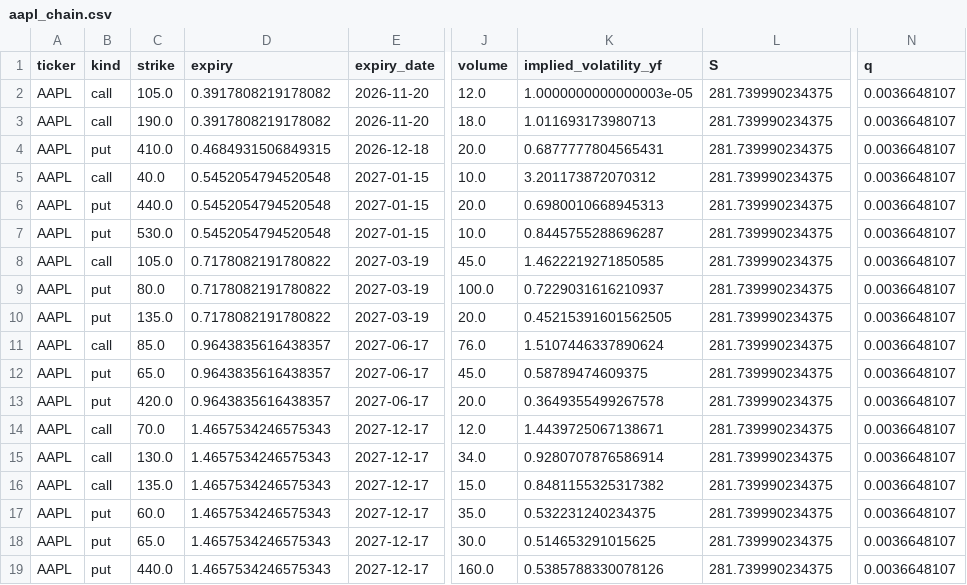
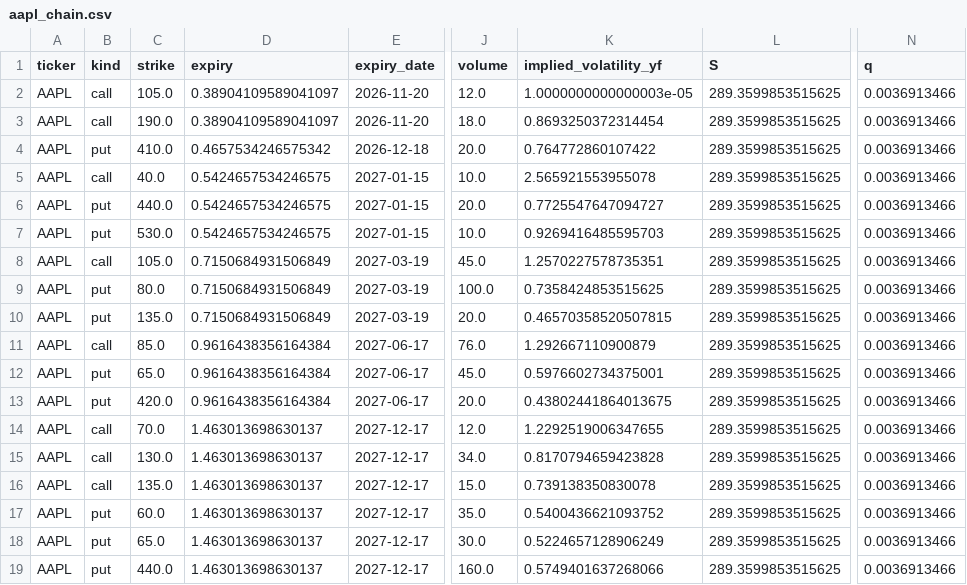
Before and after one commit to jaamesm/options-pricer, a CSV file: data/aapl_chain.csv, drawn as a sheet; only a part is shown, gaps mark what is left out; the diff names each change by its address in the sheet, - before the commit and + after, or states it on an @@ line.

```diff
--- a/data/aapl_chain.csv
+++ b/data/aapl_chain.csv
-D2:D3 (expiry): 0.3917808219178082
+D2:D3 (expiry): 0.38904109589041097
-L2:L19 (S): 281.739990234375
+L2:L19 (S): 289.3599853515625
-N2:N19 (q): 0.0036648107
+N2:N19 (q): 0.0036913466
-K3 (implied_volatility_yf): 1.011693173980713
+K3 (implied_volatility_yf): 0.8693250372314454
-D4 (expiry): 0.4684931506849315
+D4 (expiry): 0.4657534246575342
-K4 (implied_volatility_yf): 0.6877777804565431
+K4 (implied_volatility_yf): 0.764772860107422
-D5:D7 (expiry): 0.5452054794520548
+D5:D7 (expiry): 0.5424657534246575
-K5 (implied_volatility_yf): 3.201173872070312
+K5 (implied_volatility_yf): 2.565921553955078
-K6 (implied_volatility_yf): 0.6980010668945313
+K6 (implied_volatility_yf): 0.7725547647094727
-K7 (implied_volatility_yf): 0.8445755288696287
+K7 (implied_volatility_yf): 0.9269416485595703
-D8:D10 (expiry): 0.7178082191780822
+D8:D10 (expiry): 0.7150684931506849
-K8 (implied_volatility_yf): 1.4622219271850585
+K8 (implied_volatility_yf): 1.2570227578735351
-K9 (implied_volatility_yf): 0.7229031616210937
+K9 (implied_volatility_yf): 0.7358424853515625
-K10 (implied_volatility_yf): 0.45215391601562505
+K10 (implied_volatility_yf): 0.46570358520507815
-D11:D13 (expiry): 0.9643835616438357
+D11:D13 (expiry): 0.9616438356164384
-K11 (implied_volatility_yf): 1.5107446337890624
+K11 (implied_volatility_yf): 1.292667110900879
-K12 (implied_volatility_yf): 0.58789474609375
+K12 (implied_volatility_yf): 0.5976602734375001
-K13 (implied_volatility_yf): 0.3649355499267578
+K13 (implied_volatility_yf): 0.43802441864013675
-D14:D19 (expiry): 1.4657534246575343
+D14:D19 (expiry): 1.463013698630137
-K14 (implied_volatility_yf): 1.4439725067138671
+K14 (implied_volatility_yf): 1.2292519006347655
-K15 (implied_volatility_yf): 0.9280707876586914
+K15 (implied_volatility_yf): 0.8170794659423828
-K16 (implied_volatility_yf): 0.8481155325317382
+K16 (implied_volatility_yf): 0.739138350830078
-K17 (implied_volatility_yf): 0.532231240234375
+K17 (implied_volatility_yf): 0.5400436621093752
-K18 (implied_volatility_yf): 0.514653291015625
+K18 (implied_volatility_yf): 0.5224657128906249
-K19 (implied_volatility_yf): 0.5385788330078126
+K19 (implied_volatility_yf): 0.5749401637268066
```
Also changed, not shown: data/gld_chain.csv, data/gld_signals.csv, 14 other files.
